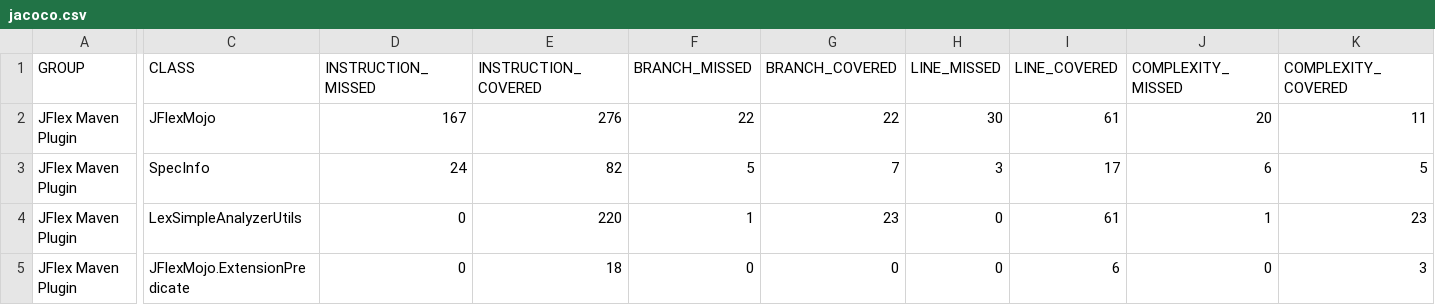
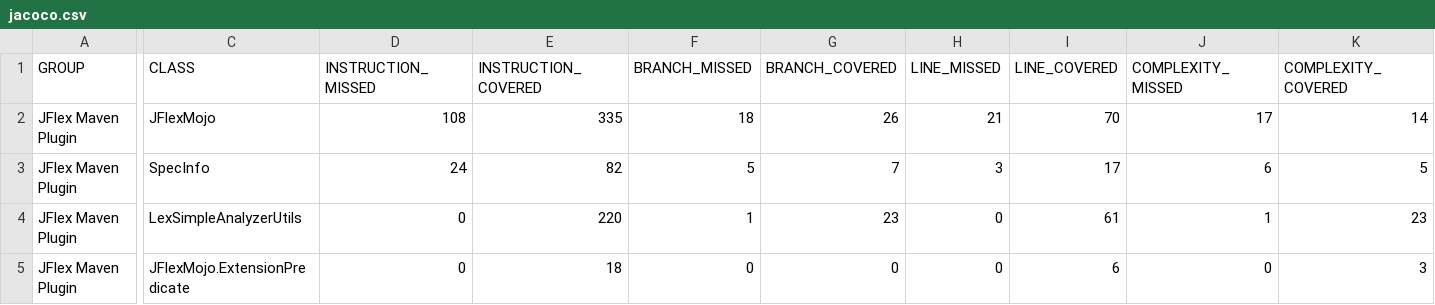
Before and after one commit to jflex-de/jflex-web, a CSV file: jflex-maven-plugin/jacoco/jacoco.csv, drawn as a sheet; only a part is shown, gaps mark what is left out; the diff covers the shown part only; the diff names each change by its address in the sheet, - before the commit and + after, or states it on an @@ line.

```diff
--- a/jflex-maven-plugin/jacoco/jacoco.csv
+++ b/jflex-maven-plugin/jacoco/jacoco.csv
-D2 (INSTRUCTION_MISSED): 167
+D2 (INSTRUCTION_MISSED): 108
-E2 (INSTRUCTION_COVERED): 276
+E2 (INSTRUCTION_COVERED): 335
-F2 (BRANCH_MISSED): 22
+F2 (BRANCH_MISSED): 18
-G2 (BRANCH_COVERED): 22
+G2 (BRANCH_COVERED): 26
-H2 (LINE_MISSED): 30
+H2 (LINE_MISSED): 21
-I2 (LINE_COVERED): 61
+I2 (LINE_COVERED): 70
-J2 (COMPLEXITY_MISSED): 20
+J2 (COMPLEXITY_MISSED): 17
-K2 (COMPLEXITY_COVERED): 11
+K2 (COMPLEXITY_COVERED): 14
```
Also changed, not shown: 2 edited cells elsewhere in this file, 15 other files.
